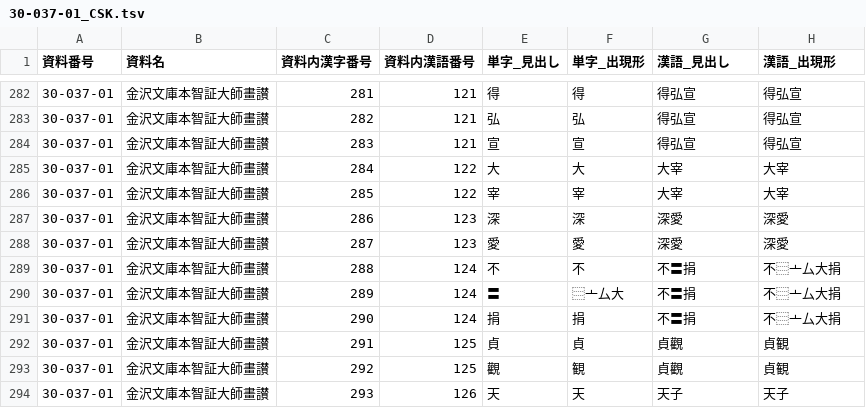
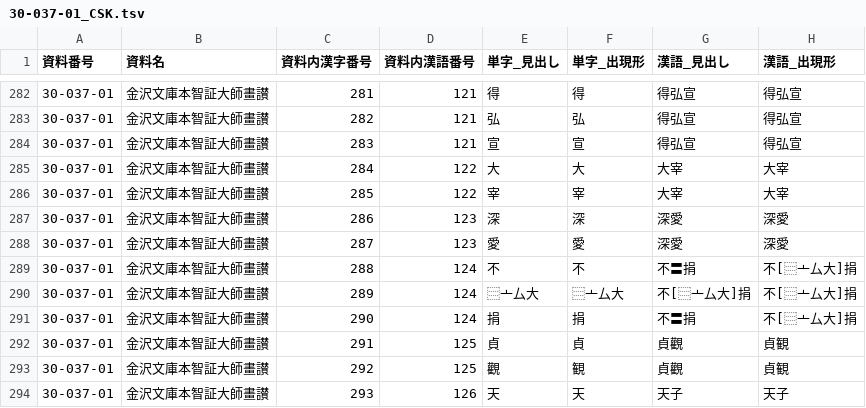
Before and after one commit to daikaku/DHSJR, a TSV file: data/30-037-01_CSK.tsv, drawn as a sheet; only a part is shown, gaps mark what is left out; the diff names each change by its address in the sheet, - before the commit and + after, or states it on an @@ line.

```diff
--- a/data/30-037-01_CSK.tsv
+++ b/data/30-037-01_CSK.tsv
-H289:H291 (漢語_出現形): 不⿳亠厶大捐
+H289:H291 (漢語_出現形): 不[⿳亠厶大]捐
-E290 (単字_見出し): 〓
+E290 (単字_見出し): ⿳亠厶大
-G290 (漢語_見出し): 不〓捐
+G290 (漢語_見出し): 不[⿳亠厶大]捐
```
Also changed, not shown: data/20-044-01_HOK.tsv, data/20-045-01_HTK.tsv, 18 other files.
